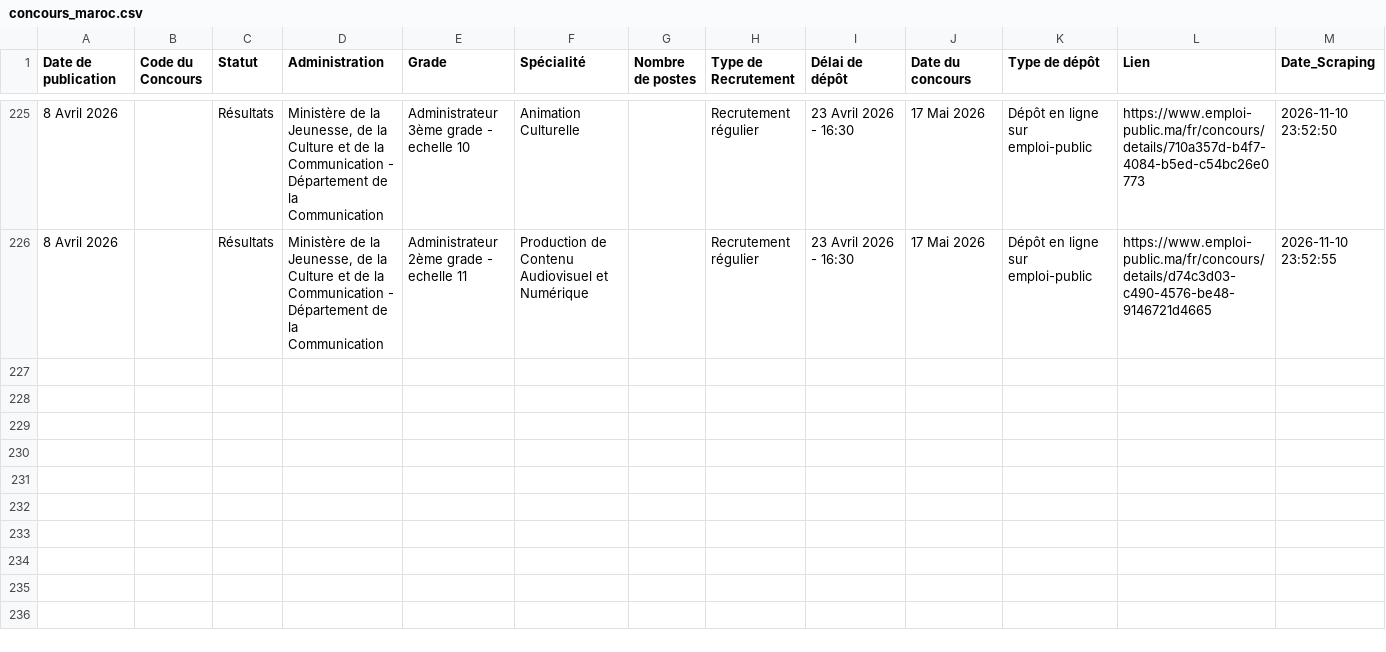
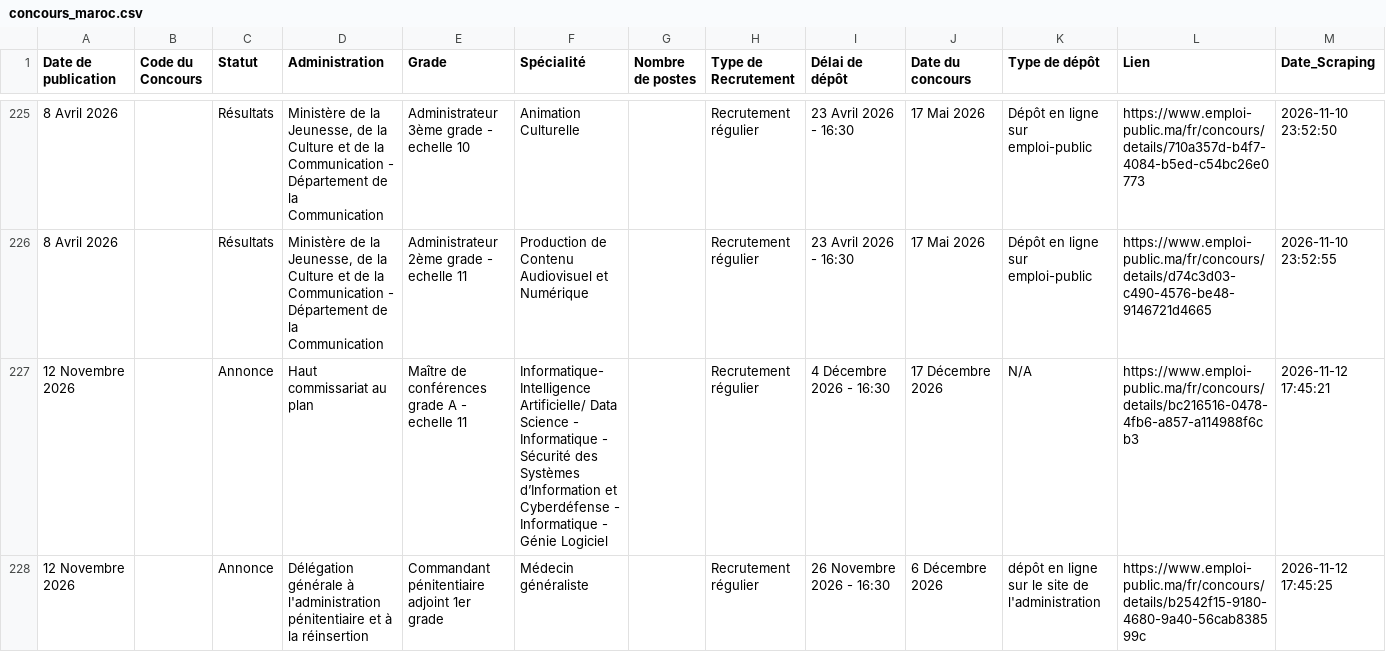
Before and after one commit to dipoa2026-alt/EmploiPublicMA, a CSV file: data/concours_maroc.csv, drawn as a sheet; only a part is shown, gaps mark what is left out; the diff covers the shown part only.

```diff
--- a/data/concours_maroc.csv
+++ b/data/concours_maroc.csv
@@ -226 +226,3 @@
 8 Avril 2026,,Résultats,"Ministère de la Jeunesse, de la Culture et de la Communication - Département de la Communication",Administrateur 2ème grade - echelle 11,Production de Contenu Audiovisuel et Numérique,,Recrutement régulier,23 Avril 2026 - 16:30,17 Mai 2026,Dépôt en ligne sur emploi-public,https://www.emploi-public.ma/fr/concours/details/d74c3d03-c490-4576-be48-9146721d4665,2026-11-10 23:52:55
+12 Novembre 2026,,Annonce,Haut commissariat au plan,Maître de conférences grade A - echelle 11,Informatique- Intelligence Artificielle/ Data Science - Informatique - Sécurité des Systèmes d’Information et Cyberdéfense - Informatique - Génie Logiciel,,Recrutement régulier,4 Décembre 2026 - 16:30,17 Décembre 2026,N/A,https://www.emploi-public.ma/fr/concours/details/bc216516-0478-4fb6-a857-a114988f6cb3,2026-11-12 17:45:21
+12 Novembre 2026,,Annonce,Délégation générale à l'administration pénitentiaire et à la réinsertion,Commandant pénitentiaire adjoint 1er grade,Médecin généraliste,,Recrutement régulier,26 Novembre 2026 - 16:30,6 Décembre 2026,dépôt en ligne sur le site de l'administration,https://www.emploi-public.ma/fr/concours/details/b2542f15-9180-4680-9a40-56cab838599c,2026-11-12 17:45:25
```
Also changed, not shown: 2 added rows elsewhere in this file, data/links.csv.
